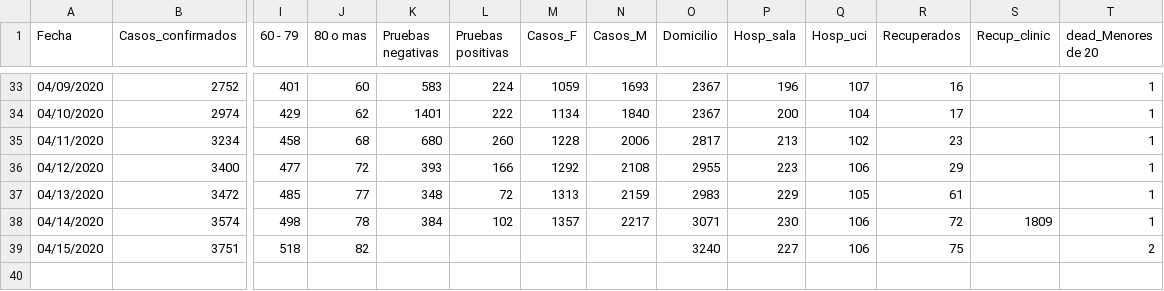
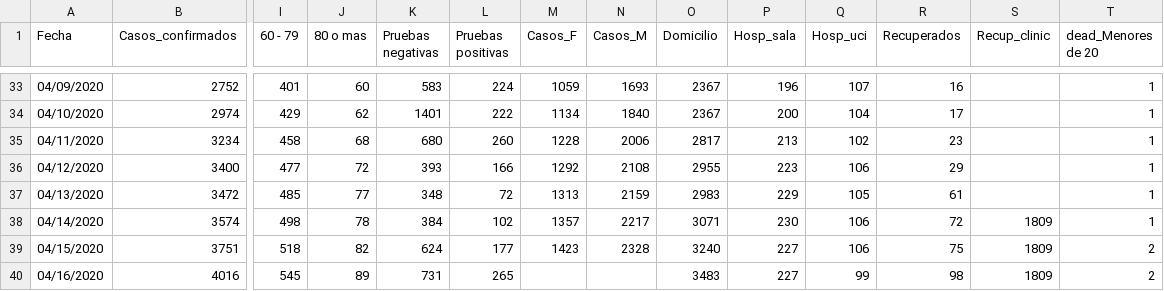
Before and after one commit to c0t088/Covid19-Panama, a CSV file: data_covid_pma_dia.csv, drawn as a sheet; only a part is shown, gaps mark what is left out; rows hold the shown columns only; the diff names each change by its address in the sheet, - before the commit and + after, or states it on an @@ line.

Commit message:
Update data_covid_pma_dia.csv

```diff
--- a/data_covid_pma_dia.csv
+++ b/data_covid_pma_dia.csv
-K39 (Pruebas negativas): (empty)
+K39 (Pruebas negativas): 624
-L39 (Pruebas positivas): (empty)
+L39 (Pruebas positivas): 177
-M39 (Casos_F): (empty)
+M39 (Casos_F): 1423
-N39 (Casos_M): (empty)
+N39 (Casos_M): 2328
-S39 (Recup_clinic): (empty)
+S39 (Recup_clinic): 1809
+row 40: 04/16/2020 | 4016 | 545 | 89 | 731 | 265 |  |  | 3483 | 227 | 99 | 98 | 1809 | 2
```
